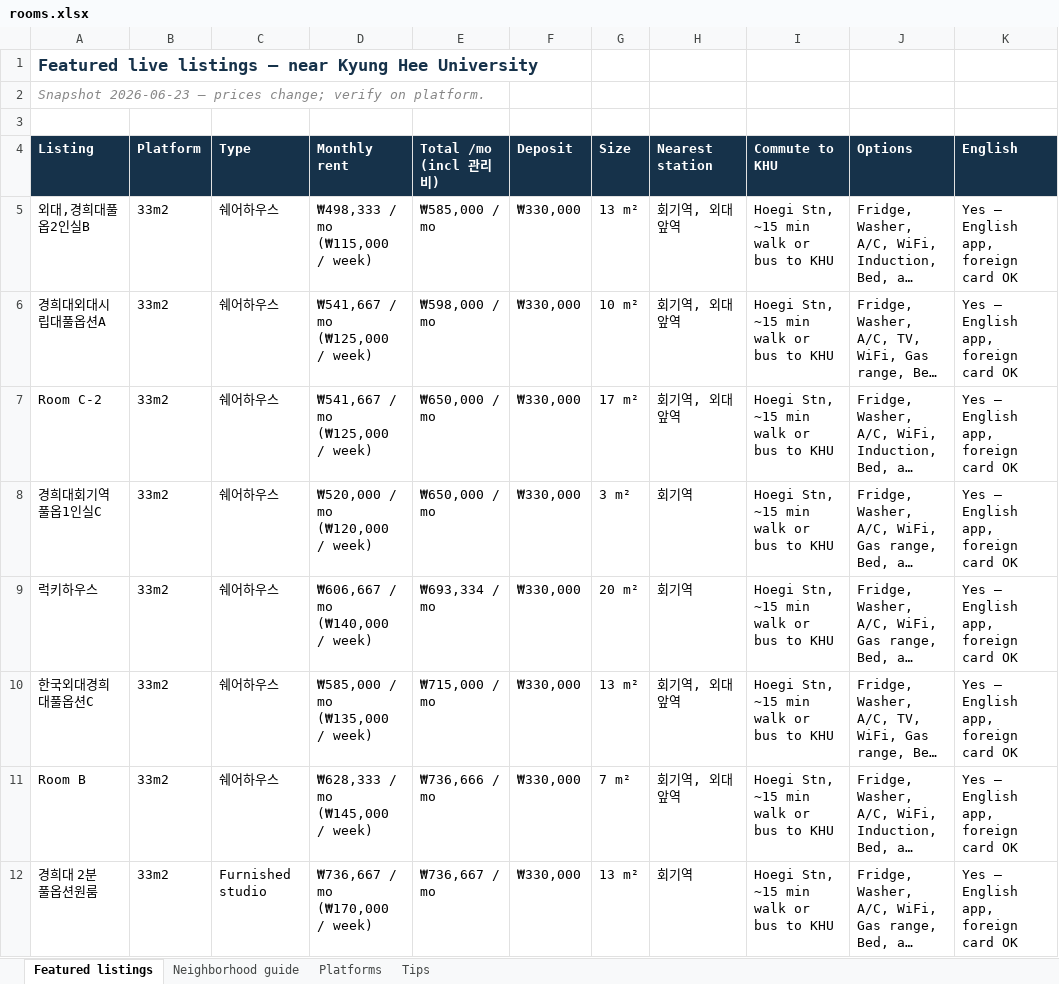
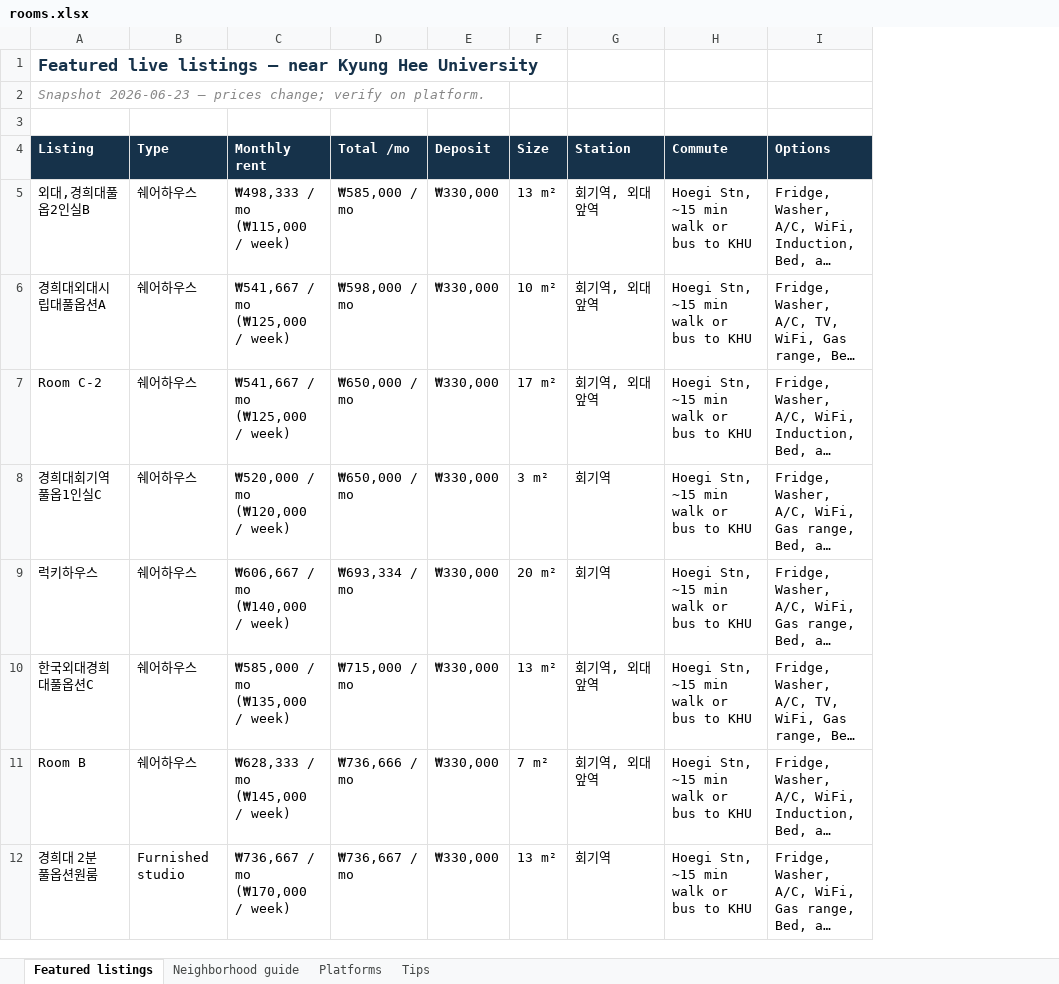
Before and after one commit to DevSonny/seoul-room-finder, an Excel workbook: rooms.xlsx, sheet Featured listings, drawn as a sheet; only a part is shown; long unchanged cells end in …; values as stored, in another font and other column widths than the file's, no borders; removed rows and columns are numbered as before the commit, all else as after; the diff names each change by its address in the sheet, - before the commit and + after, or states it on an @@ line.

```diff
--- a/rooms.xlsx (sheet Featured listings)
+++ b/rooms.xlsx (sheet Featured listings)
-column B (Platform), rows 5-12: all 33m2
-column K (English), rows 5-12: all Yes — English app, foreign card OK
-D4: Total /mo (incl 관리비)
+D4: Total /mo
-G4: Nearest station
+G4: Station
-H4: Commute to KHU
+H4: Commute
```
Also changed, not shown: 2 other files.
